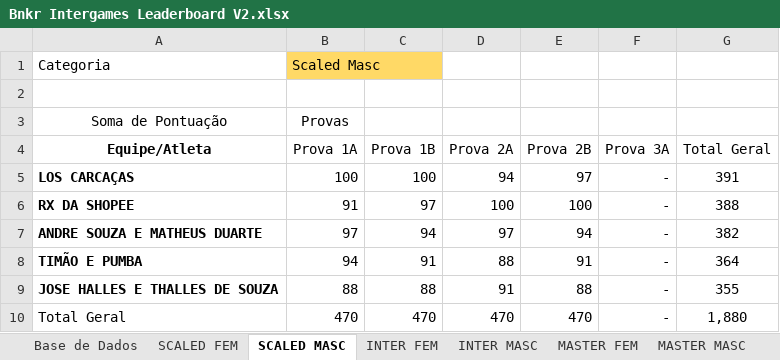
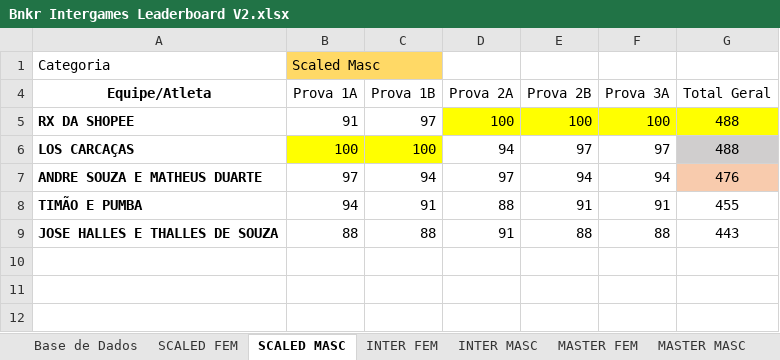
Before and after one commit to urquizajr/bunkergames, an Excel workbook: Bnkr Intergames Leaderboard V2.xlsx, sheet SCALED MASC, drawn as a sheet; values as stored, in another font and other column widths than the file's, no borders; removed rows and columns are numbered as before the commit, all else as after; the diff names each change by its address in the sheet, - before the commit and + after, or states it on an @@ line.

```diff
--- a/Bnkr Intergames Leaderboard V2.xlsx (sheet SCALED MASC)
+++ b/Bnkr Intergames Leaderboard V2.xlsx (sheet SCALED MASC)
-row 2: (empty)
@@ row 3 hidden: Soma de Pontuação | Provas @@
-row 5: LOS CARCAÇAS | 100 | 100 | 94 | 97 | - | 391
-D5:G5 fill: none
+D5:G5 fill: #FFFF00
-F5 (Prova 3A): -
+F5 (Prova 3A): 100
-G5 (Total Geral): 388
+G5 (Total Geral): 488
+row 6: LOS CARCAÇAS | 100 | 100 | 94 | 97 | 97 | 488
-F7 (Prova 3A): -
+F7 (Prova 3A): 94
-G7 (Total Geral): 382
+G7 (Total Geral): 476
-G7 fill: none
+G7 fill: #F8CBAD
-F8 (Prova 3A): -
+F8 (Prova 3A): 91
-G8 (Total Geral): 364
+G8 (Total Geral): 455
-F9 (Prova 3A): -
+F9 (Prova 3A): 88
-G9 (Total Geral): 355
+G9 (Total Geral): 443
-row 10: Total Geral | 470 | 470 | 470 | 470 | - | 1,880
```
Also changed, not shown: sheet Base de Dados, sheet SCALED FEM, sheet RX FEM, sheet RX MASC, sheet INTER MASC, sheet INTER FEM, 2 more sheets, other sheet tabs, hidden cells, charts or pictures.
